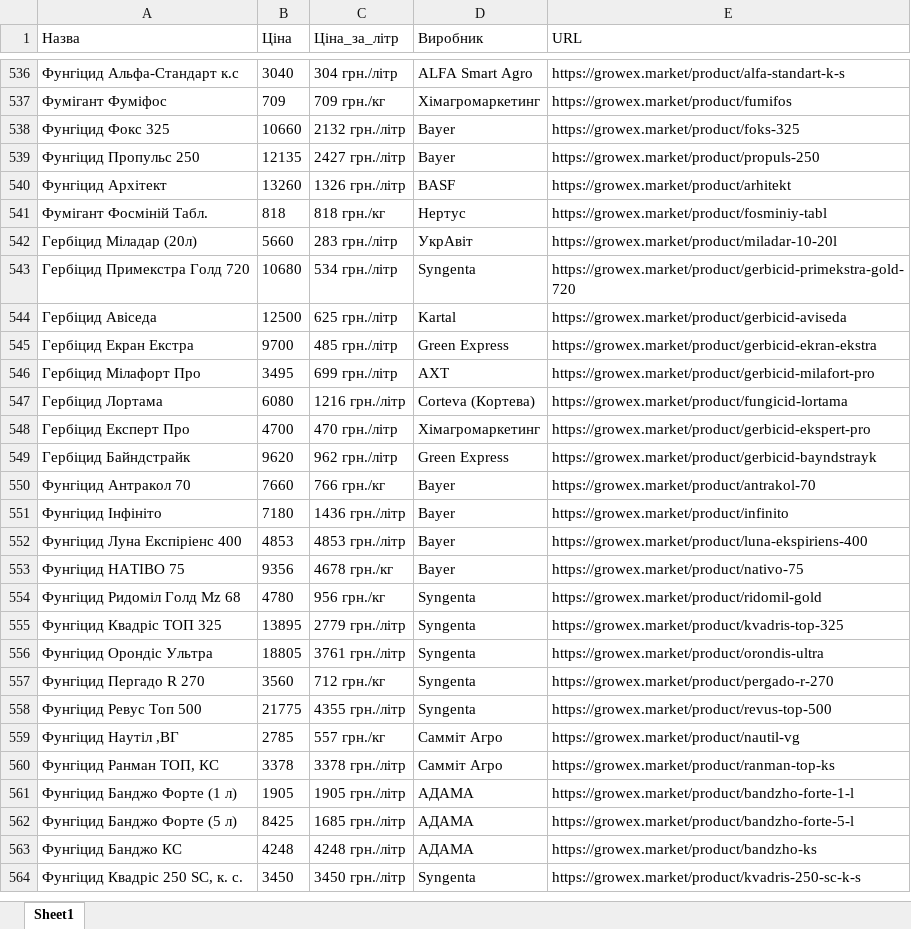
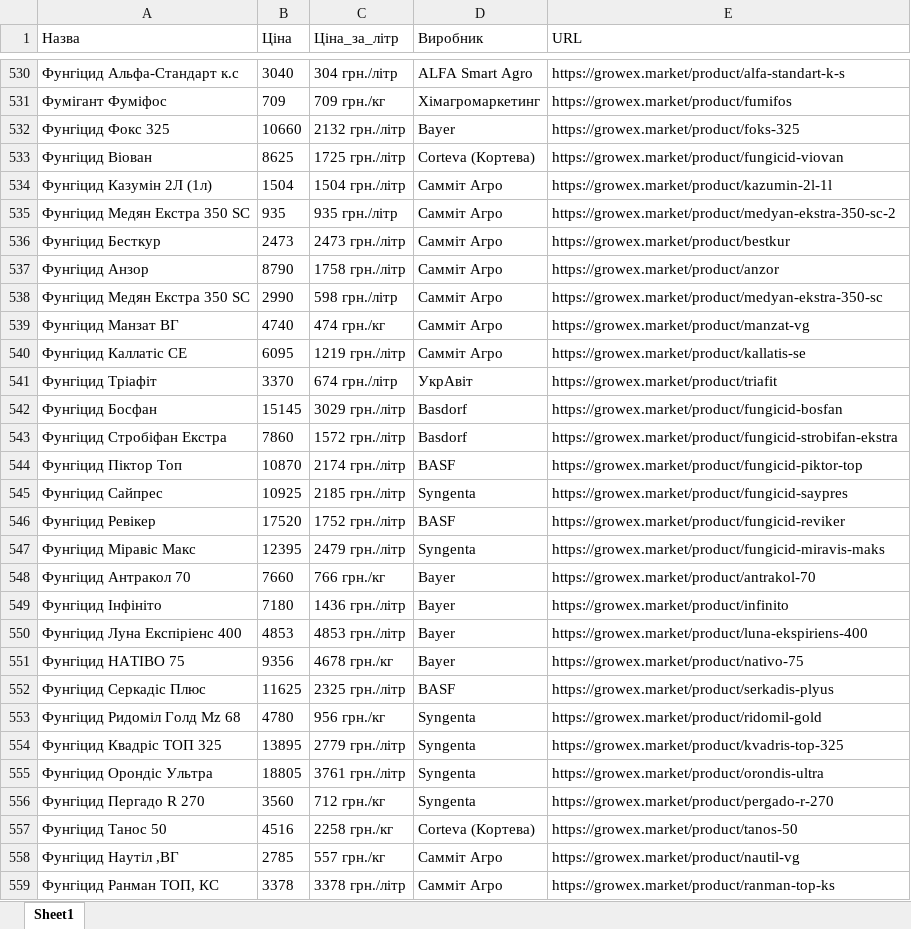
Before and after one commit to gro0ttrickster-cmyk/site-parser, an Excel workbook: growex_zzr.xlsx, sheet Sheet1, drawn as a sheet; only a part is shown, gaps mark what is left out; the shorter side is filled out with more unchanged rows; values as stored, in another font and other column widths than the file's, no borders; removed rows and columns are numbered as before the commit, all else as after; the diff covers the shown part only; the diff names each change by its address in the sheet, - before the commit and + after, or states it on an @@ line.

```diff
--- a/growex_zzr.xlsx (sheet Sheet1)
+++ b/growex_zzr.xlsx (sheet Sheet1)
-row 539: Фунгіцид Пропульс 250 | 12135 | 2427 грн./літр | Bayer | https://growex.market/product/propuls-250
-row 540: Фунгіцид Архітект | 13260 | 1326 грн./літр | BASF | https://growex.market/product/arhitekt
-row 541: Фумігант Фосміній Табл. | 818 | 818 грн./кг | Нертус | https://growex.market/product/fosminiy-tabl
-row 542: Гербіцид Міладар (20л) | 5660 | 283 грн./літр | УкрАвіт | https://growex.market/product/miladar-10-20l
-row 543: Гербіцид Примекстра Голд 720 | 10680 | 534 грн./літр | Syngenta | https://growex.market/product/gerbicid-primekstra-gold-720
-row 544: Гербіцид Авіседа | 12500 | 625 грн./літр | Kartal | https://growex.market/product/gerbicid-aviseda
-row 545: Гербіцид Екран Екстра | 9700 | 485 грн./літр | Green Express | https://growex.market/product/gerbicid-ekran-ekstra
-row 546: Гербіцид Мілафорт Про | 3495 | 699 грн./літр | АХТ | https://growex.market/product/gerbicid-milafort-pro
-row 547: Гербіцид Лортама | 6080 | 1216 грн./літр | Corteva (Кортева) | https://growex.market/product/fungicid-lortama
-row 548: Гербіцид Експерт Про | 4700 | 470 грн./літр | Хімагромаркетинг | https://growex.market/product/gerbicid-ekspert-pro
-row 549: Гербіцид Байндстрайк | 9620 | 962 грн./літр | Green Express | https://growex.market/product/gerbicid-bayndstrayk
+row 533: Фунгіцид Віован | 8625 | 1725 грн./літр | Corteva (Кортева) | https://growex.market/product/fungicid-viovan
+row 534: Фунгіцид Казумін 2Л (1л) | 1504 | 1504 грн./літр | Самміт Агро | https://growex.market/product/kazumin-2l-1l
+row 535: Фунгіцид Медян Екстра 350 SC | 935 | 935 грн./літр | Самміт Агро | https://growex.market/product/medyan-ekstra-350-sc-2
+row 536: Фунгіцид Бесткур | 2473 | 2473 грн./літр | Самміт Агро | https://growex.market/product/bestkur
+row 537: Фунгіцид Анзор | 8790 | 1758 грн./літр | Самміт Агро | https://growex.market/product/anzor
+row 538: Фунгіцид Медян Екстра 350 SC | 2990 | 598 грн./літр | Самміт Агро | https://growex.market/product/medyan-ekstra-350-sc
+row 539: Фунгіцид Манзат ВГ | 4740 | 474 грн./кг | Самміт Агро | https://growex.market/product/manzat-vg
+row 540: Фунгіцид Каллатіс СЕ | 6095 | 1219 грн./літр | Самміт Агро | https://growex.market/product/kallatis-se
+row 541: Фунгіцид Тріафіт | 3370 | 674 грн./літр | УкрАвіт | https://growex.market/product/triafit
+row 542: Фунгіцид Босфан | 15145 | 3029 грн./літр | Basdorf | https://growex.market/product/fungicid-bosfan
+row 543: Фунгіцид Стробіфан Екстра | 7860 | 1572 грн./літр | Basdorf | https://growex.market/product/fungicid-strobifan-ekstra
+row 544: Фунгіцид Піктор Топ | 10870 | 2174 грн./літр | BASF | https://growex.market/product/fungicid-piktor-top
+row 545: Фунгіцид Сайпрес | 10925 | 2185 грн./літр | Syngenta | https://growex.market/product/fungicid-saypres
+row 546: Фунгіцид Ревікер | 17520 | 1752 грн./літр | BASF | https://growex.market/product/fungicid-reviker
+row 547: Фунгіцид Міравіс Макс | 12395 | 2479 грн./літр | Syngenta | https://growex.market/product/fungicid-miravis-maks
@@ row 263 moved to row 552: Фунгіцид Серкадіс Плюс @@
@@ row 558 moved to row 227: Фунгіцид Ревус Топ 500 @@
@@ row 218 moved to row 557: Фунгіцид Танос 50 @@
```
Also changed, not shown: 15 added rows, 13 removed rows, 185 moved rows and 4 edited cells elsewhere in this sheet, 1 other file.
